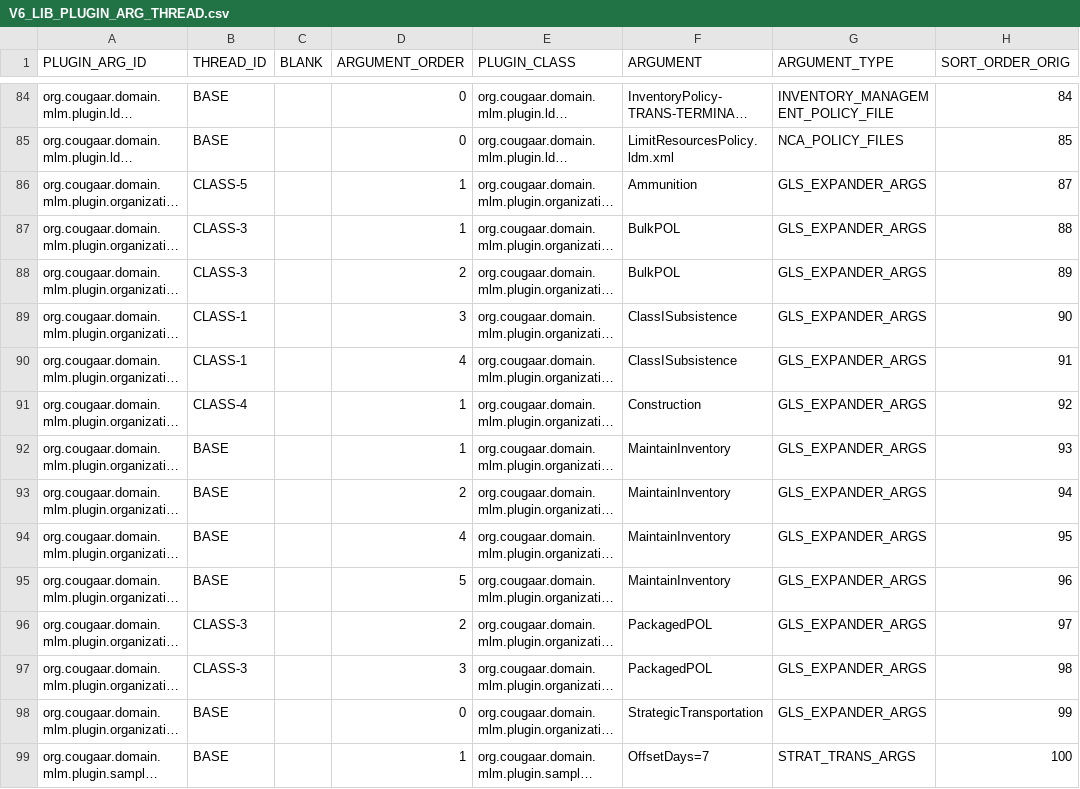
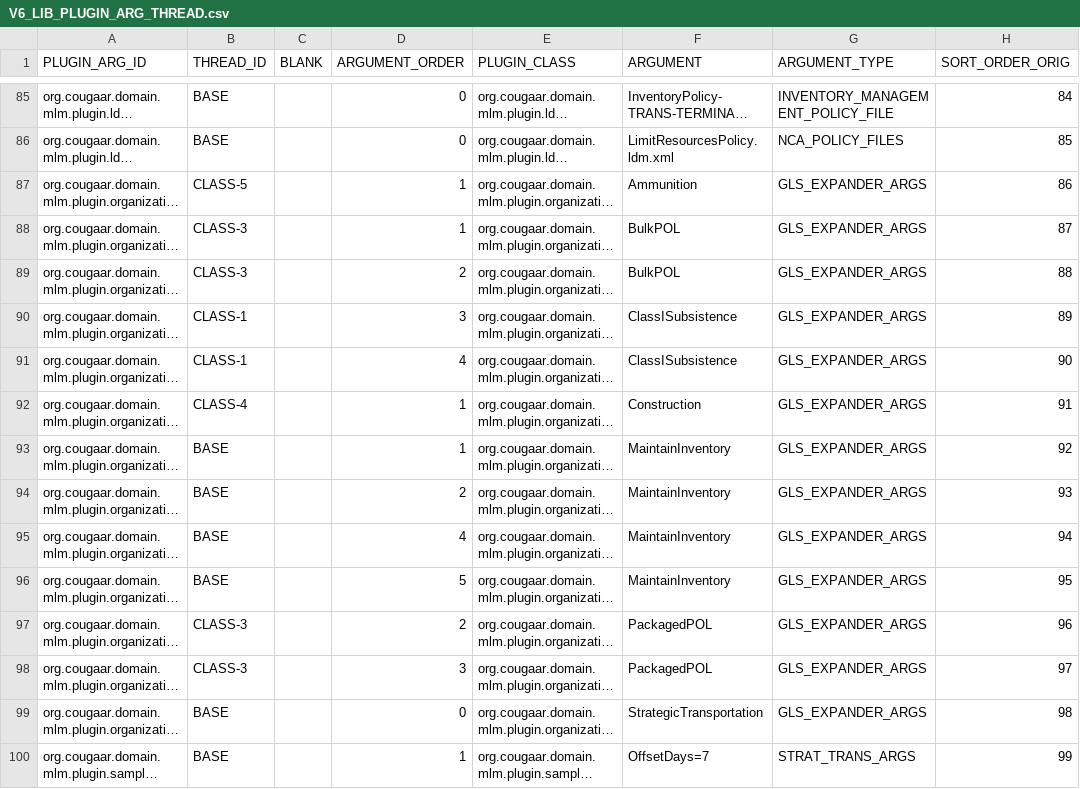
Before and after one commit to codeaudit/cougaar-csmart, a CSV file: csmart/data/cmt/data/V6_LIB_PLUGIN_ARG_THREAD.csv, drawn as a sheet; only a part is shown, gaps mark what is left out; long unchanged cells end in …; addresses are those after the commit; the diff covers the shown part only; the diff names each change by its address in the sheet, - before the commit and + after, or states it on an @@ line.

```diff
--- a/csmart/data/cmt/data/V6_LIB_PLUGIN_ARG_THREAD.csv
+++ b/csmart/data/cmt/data/V6_LIB_PLUGIN_ARG_THREAD.csv
-H87 (SORT_ORDER_ORIG): 87
+H87 (SORT_ORDER_ORIG): 86
-H88 (SORT_ORDER_ORIG): 88
+H88 (SORT_ORDER_ORIG): 87
-H89 (SORT_ORDER_ORIG): 89
+H89 (SORT_ORDER_ORIG): 88
-H90 (SORT_ORDER_ORIG): 90
+H90 (SORT_ORDER_ORIG): 89
-H91 (SORT_ORDER_ORIG): 91
+H91 (SORT_ORDER_ORIG): 90
-H92 (SORT_ORDER_ORIG): 92
+H92 (SORT_ORDER_ORIG): 91
-H93 (SORT_ORDER_ORIG): 93
+H93 (SORT_ORDER_ORIG): 92
-H94 (SORT_ORDER_ORIG): 94
+H94 (SORT_ORDER_ORIG): 93
-H95 (SORT_ORDER_ORIG): 95
+H95 (SORT_ORDER_ORIG): 94
-H96 (SORT_ORDER_ORIG): 96
+H96 (SORT_ORDER_ORIG): 95
-H97 (SORT_ORDER_ORIG): 97
+H97 (SORT_ORDER_ORIG): 96
-H98 (SORT_ORDER_ORIG): 98
+H98 (SORT_ORDER_ORIG): 97
-H99 (SORT_ORDER_ORIG): 99
+H99 (SORT_ORDER_ORIG): 98
-H100 (SORT_ORDER_ORIG): 100
+H100 (SORT_ORDER_ORIG): 99
```
Also changed, not shown: 1 added row and 127 edited cells elsewhere in this file.
